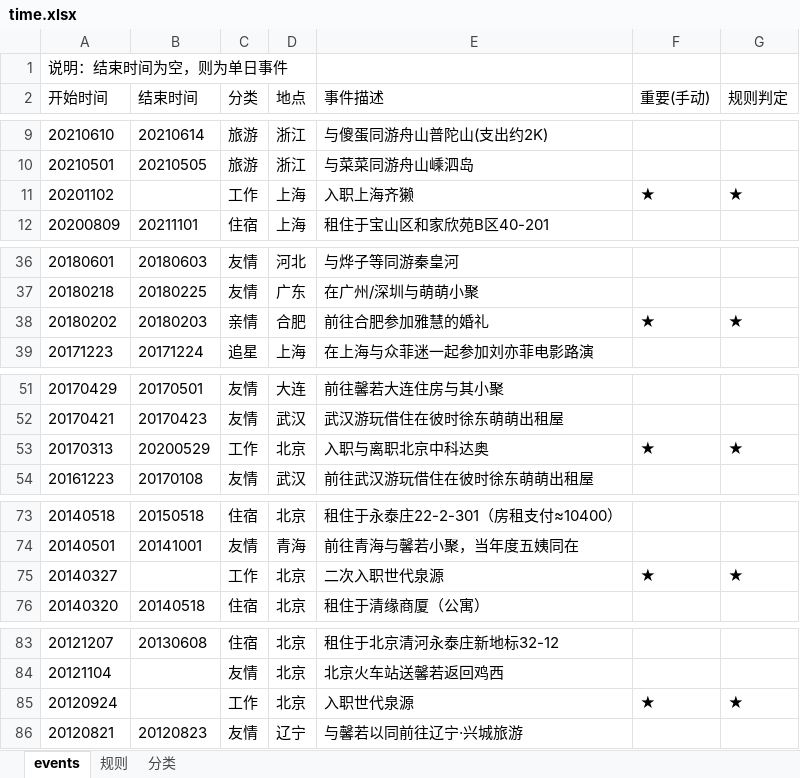
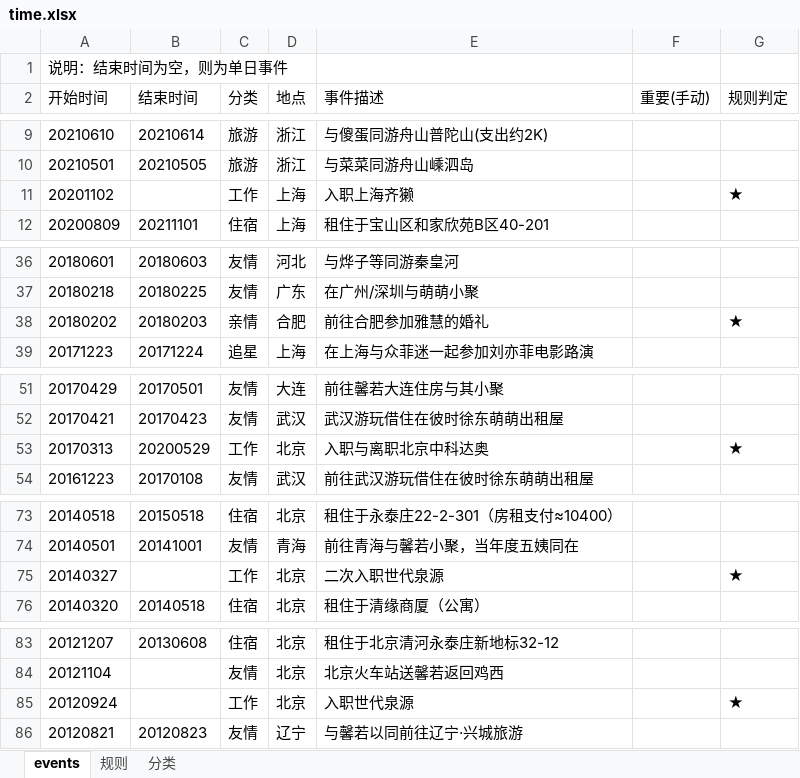
Before and after one commit to Sumer0825/Sumer, an Excel workbook: data/time.xlsx, sheet events, drawn as a sheet; only a part is shown, gaps mark what is left out; values as stored, in another font and other column widths than the file's, no borders; the diff names each change by its address in the sheet, - before the commit and + after, or states it on an @@ line.

Commit message:
时光自撰集同步 2026-11-18 08:44

```diff
--- a/data/time.xlsx (sheet events)
+++ b/data/time.xlsx (sheet events)
-F11 (重要(手动)): ★
+F11 (重要(手动)): (empty)
-F38 (重要(手动)): ★
+F38 (重要(手动)): (empty)
-F53 (重要(手动)): ★
+F53 (重要(手动)): (empty)
-F75 (重要(手动)): ★
+F75 (重要(手动)): (empty)
-F85 (重要(手动)): ★
+F85 (重要(手动)): (empty)
```
